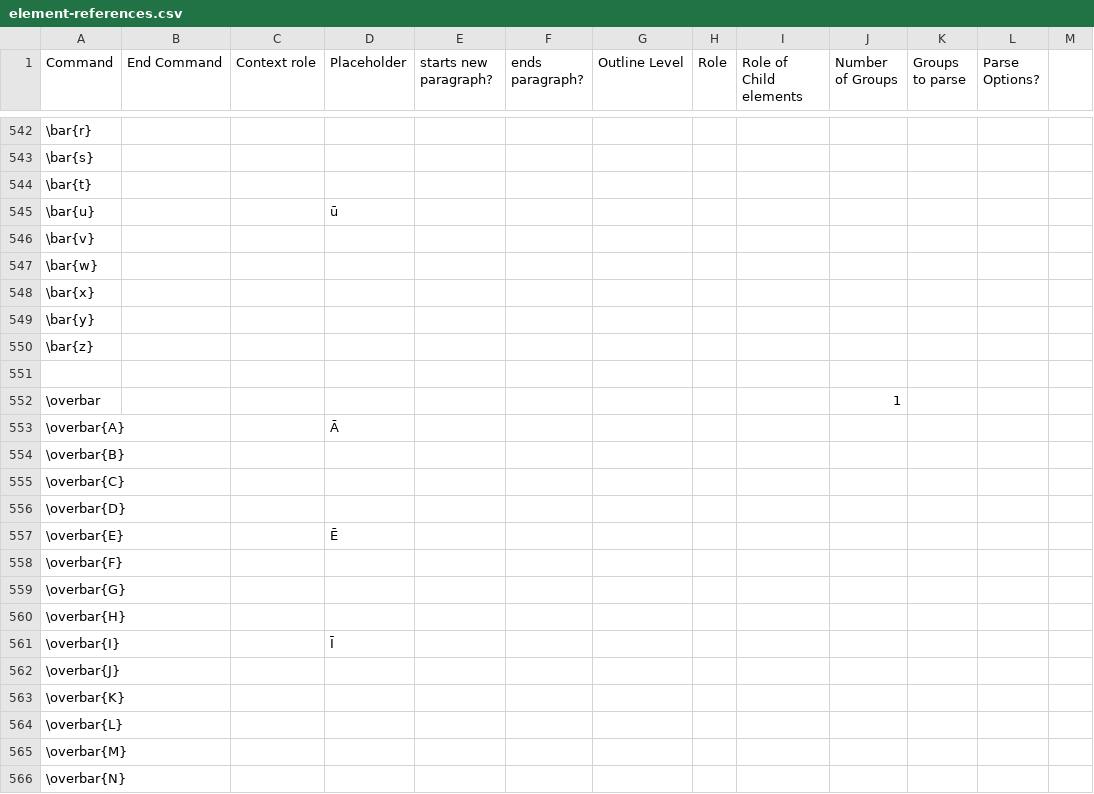
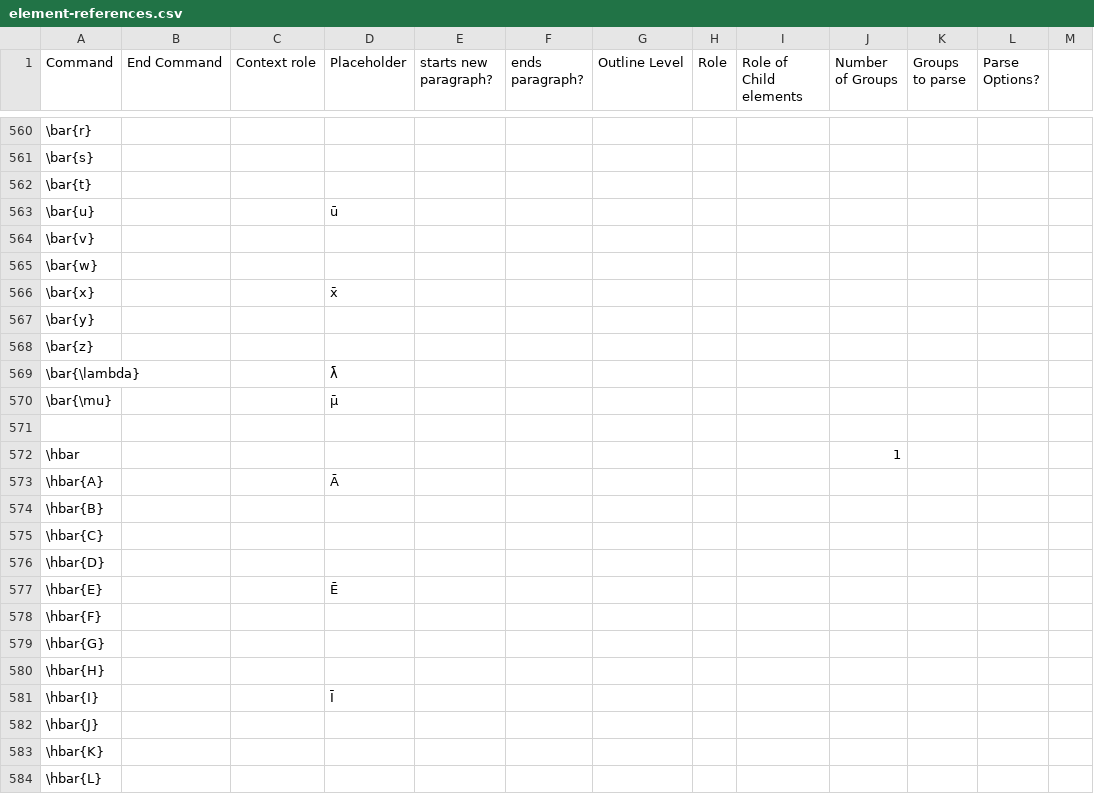
Before and after one commit to ckorzen/pdf-text-extraction-benchmark, a CSV file: tex-paragraph-parser/src/main/resources/element-references.csv, drawn as a sheet; only a part is shown, gaps mark what is left out; the shorter side is filled out with more unchanged rows; addresses are those after the commit; the diff covers the shown part only; the diff names each change by its address in the sheet, - before the commit and + after, or states it on an @@ line.

```diff
--- a/tex-paragraph-parser/src/main/resources/element-references.csv
+++ b/tex-paragraph-parser/src/main/resources/element-references.csv
-D566 (Placeholder): (empty)
+D566 (Placeholder): x̄
+row 569: \bar{\lambda} |  |  | λ̄
+row 570: \bar{\mu} |  |  | μ̄
+row 571: (empty)
+row 572: \hbar |  |  |  |  |  |  |  |  | 1
+row 573: \hbar{A} |  |  | Ā
+row 574: \hbar{B}
+row 575: \hbar{C}
+row 576: \hbar{D}
+row 577: \hbar{E} |  |  | Ē
+row 578: \hbar{F}
+row 579: \hbar{G}
+row 580: \hbar{H}
+row 581: \hbar{I} |  |  | Ī
+row 582: \hbar{J}
+row 583: \hbar{K}
+row 584: \hbar{L}
```
Also changed, not shown: 63 added rows and 13 edited cells elsewhere in this file, 8 other files.
